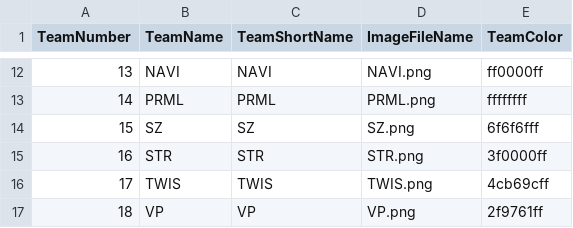
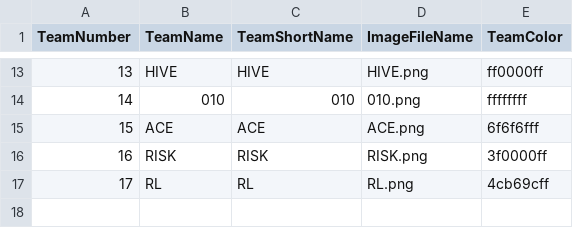
Before and after one commit to Jesper-Lehtinen/pubg_observer_file, a CSV file: Observer/Teaminfo.csv, drawn as a sheet; only a part is shown, gaps mark what is left out; the diff covers the shown part only.

```diff
--- a/Observer/Teaminfo.csv
+++ b/Observer/Teaminfo.csv
@@ -12,6 +13,5 @@ TeamNumber, TeamName, TeamShortName, ImageFileName, TeamColor
-13,NAVI,NAVI,NAVI.png,ff0000ff
-14,PRML,PRML,PRML.png,ffffffff
-15,SZ,SZ,SZ.png,6f6f6fff
-16,STR,STR,STR.png,3f0000ff
-17,TWIS,TWIS,TWIS.png,4cb69cff
-18,VP,VP,VP.png,2f9761ff
+13,HIVE,HIVE,HIVE.png,ff0000ff
+14,010,010,010.png,ffffffff
+15,ACE,ACE,ACE.png,6f6f6fff
+16,RISK,RISK,RISK.png,3f0000ff
+17,RL,RL,RL.png,4cb69cff
```
Also changed, not shown: 1 added row and 30 edited cells elsewhere in this file, 26 other files.
